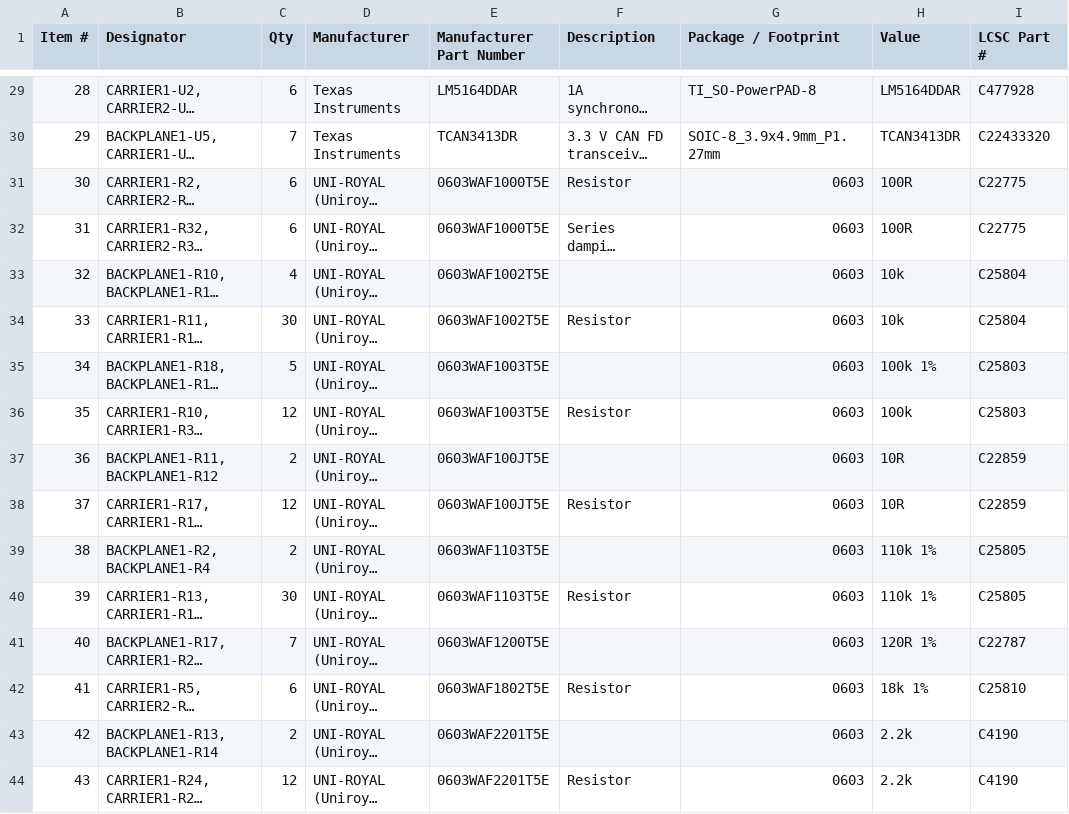
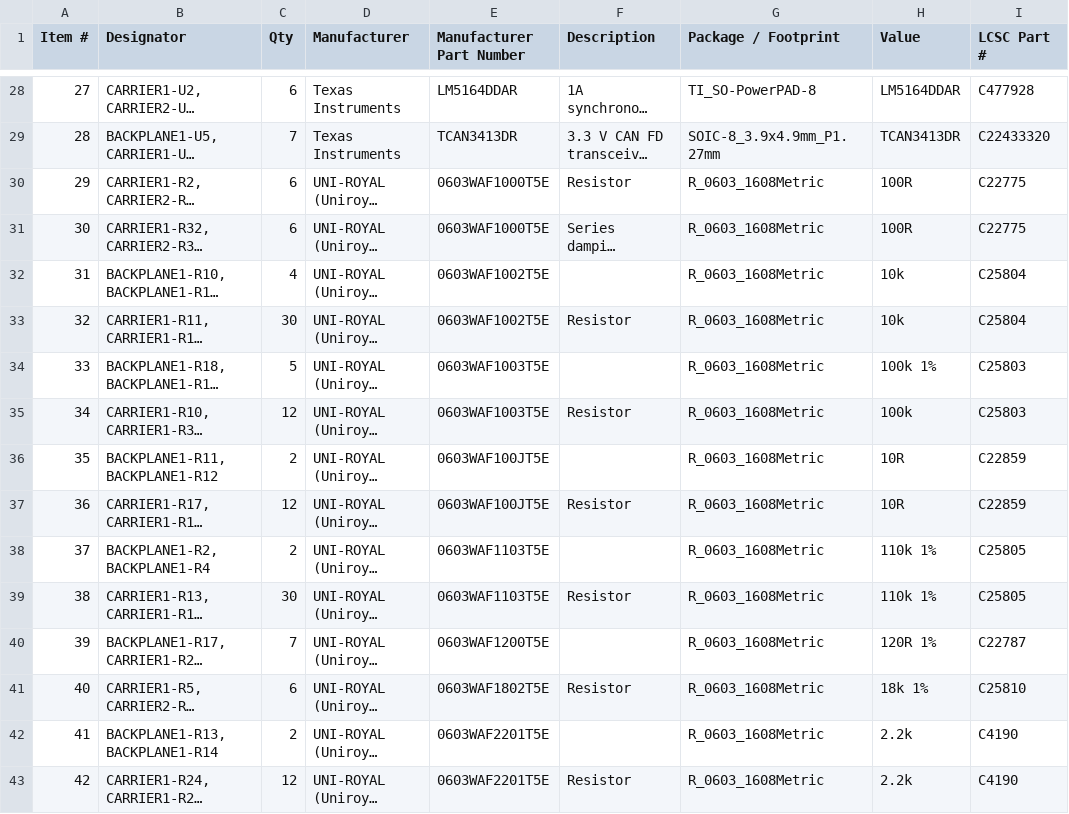
Before and after one commit to kquinsland/modular-rack-mount-power-system, a CSV file: releases/rev-a/carrier-backplane-panel/pcbway/BOM.csv, drawn as a sheet; only a part is shown, gaps mark what is left out; long unchanged cells end in …; addresses are those after the commit; the diff covers the shown part only; the diff names each change by its address in the sheet, - before the commit and + after, or states it on an @@ line.

```diff
--- a/releases/rev-a/carrier-backplane-panel/pcbway/BOM.csv
+++ b/releases/rev-a/carrier-backplane-panel/pcbway/BOM.csv
@@ column A (Item #) renumbered from row 3 down @@
-G30:G43 (Package / Footprint): 0603
+G30:G43 (Package / Footprint): R_0603_1608Metric
```
Also changed, not shown: 1 removed row and 29 edited cells elsewhere in this file, hardware/boards/backplane-prototype/production/bom.csv, hardware/boards/backplane-prototype/production/positions.csv, 28 other files.
